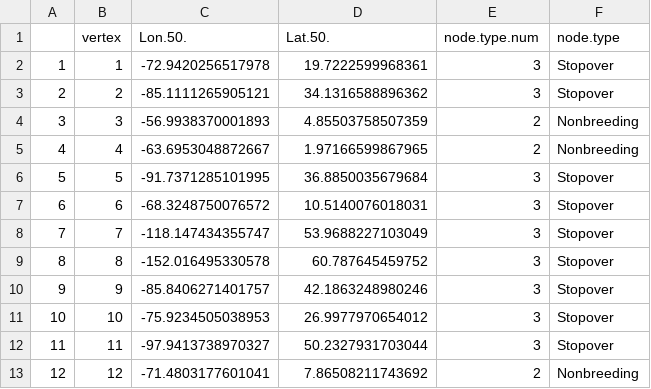
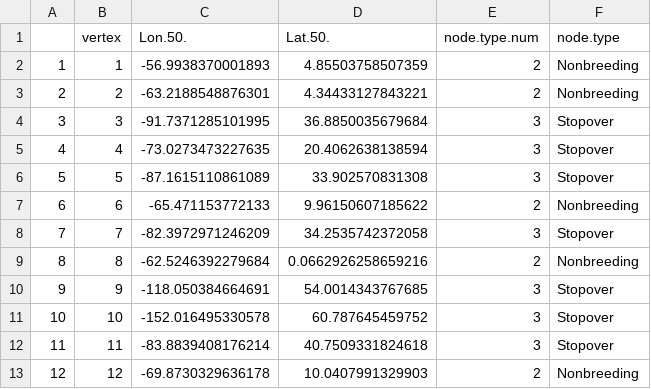
Before and after one commit to Pjefferyi/Blackpoll_Warbler_migration_network_Git, a CSV file: Network_construction/Spring.node.metadata.csv, drawn as a sheet; only a part is shown; the diff covers the shown part only.

```diff
--- a/Network_construction/Spring.node.metadata.csv
+++ b/Network_construction/Spring.node.metadata.csv
@@ -1,13 +1,13 @@
 "","vertex","Lon.50.","Lat.50.","node.type.num","node.type"
-"1",1,-72.9420256517978,19.7222599968361,3,"Stopover"
-"2",2,-85.1111265905121,34.1316588896362,3,"Stopover"
-"3",3,-56.9938370001893,4.85503758507359,2,"Nonbreeding"
-"4",4,-63.6953048872667,1.97166599867965,2,"Nonbreeding"
-"5",5,-91.7371285101995,36.8850035679684,3,"Stopover"
-"6",6,-68.3248750076572,10.5140076018031,3,"Stopover"
-"7",7,-118.147434355747,53.9688227103049,3,"Stopover"
-"8",8,-152.016495330578,60.787645459752,3,"Stopover"
-"9",9,-85.8406271401757,42.1863248980246,3,"Stopover"
-"10",10,-75.9234505038953,26.9977970654012,3,"Stopover"
-"11",11,-97.9413738970327,50.2327931703044,3,"Stopover"
-"12",12,-71.4803177601041,7.86508211743692,2,"Nonbreeding"
+"1",1,-56.9938370001893,4.85503758507359,2,"Nonbreeding"
+"2",2,-63.2188548876301,4.34433127843221,2,"Nonbreeding"
+"3",3,-91.7371285101995,36.8850035679684,3,"Stopover"
+"4",4,-73.0273473227635,20.4062638138594,3,"Stopover"
+"5",5,-87.1615110861089,33.902570831308,3,"Stopover"
+"6",6,-65.471153772133,9.96150607185622,2,"Nonbreeding"
+"7",7,-82.3972971246209,34.2535742372058,3,"Stopover"
+"8",8,-62.5246392279684,0.0662926258659216,2,"Nonbreeding"
+"9",9,-118.050384664691,54.0014343767685,3,"Stopover"
+"10",10,-152.016495330578,60.787645459752,3,"Stopover"
+"11",11,-83.8839408176214,40.7509331824618,3,"Stopover"
+"12",12,-69.8730329636178,10.0407991329903,2,"Nonbreeding"
```
Also changed, not shown: 4 added rows and 36 edited cells elsewhere in this file, Network_construction/Fall.edge.weights.csv, Network_construction/Fall.node.metadata.csv, 12 other files.
